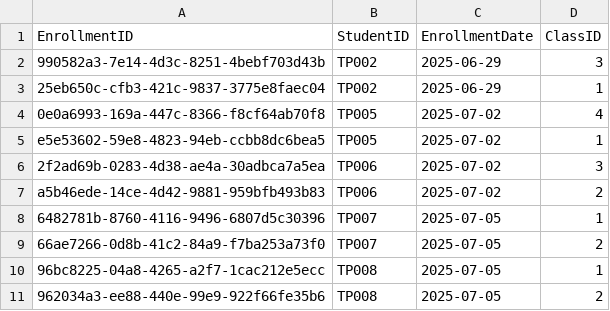
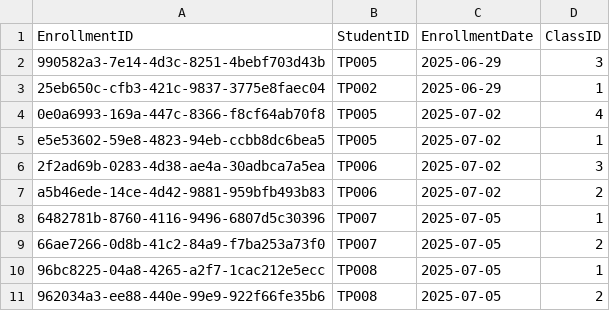
Before and after one commit to siayu18/TCMS, a CSV file: src/main/entity/enrollment.csv, drawn as a sheet.

```diff
--- a/src/main/entity/enrollment.csv
+++ b/src/main/entity/enrollment.csv
@@ -1,3 +1,3 @@
 "EnrollmentID","StudentID","EnrollmentDate","ClassID"
-"990582a3-7e14-4d3c-8251-4bebf703d43b","TP002","2025-06-29","3"
+"990582a3-7e14-4d3c-8251-4bebf703d43b","TP005","2025-06-29","3"
 "25eb650c-cfb3-421c-9837-3775e8faec04","TP002","2025-06-29","1"
```
Also changed, not shown: src/main/entity/account.csv.
